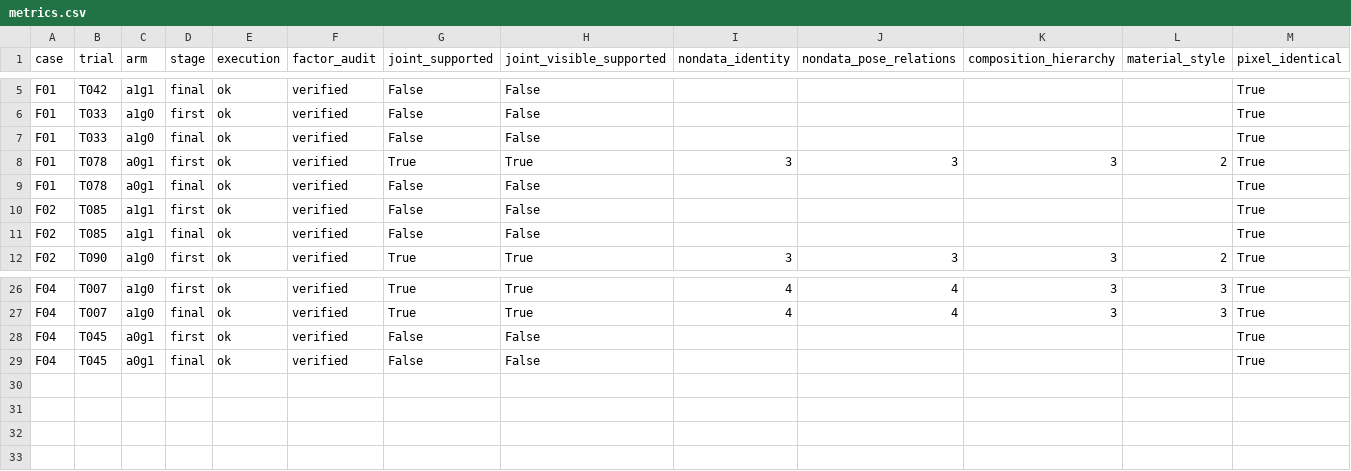
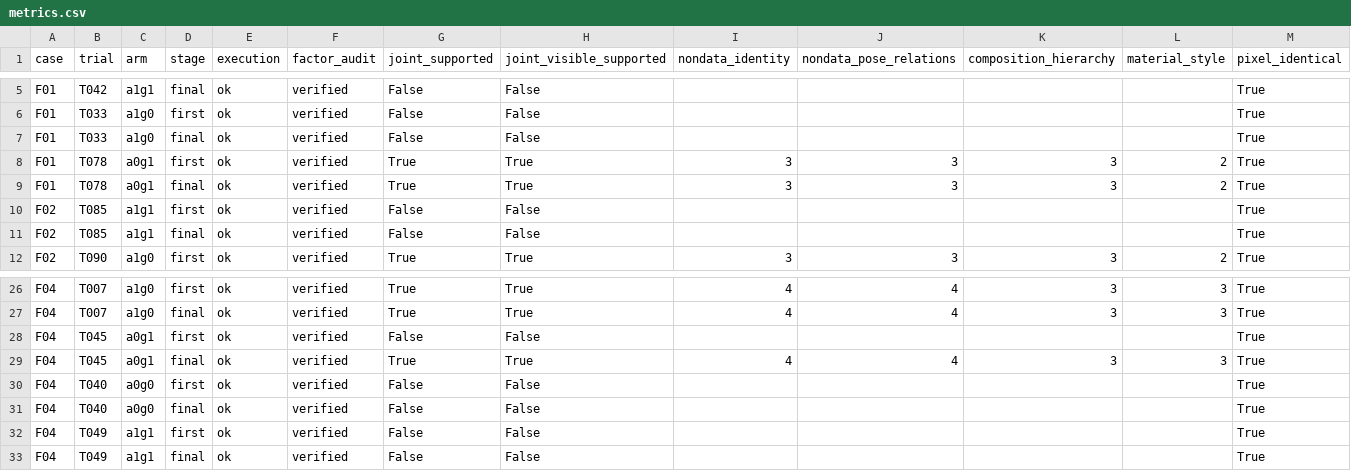
Before and after one commit to Guozihengwww/codemetaphor-review-127, a CSV file: reference-factorial-24/reports/reference_factorial24/metrics.csv, drawn as a sheet; only a part is shown, gaps mark what is left out.

Commit message:
Update24-design four-condition reference experiment

```diff
--- a/reference-factorial-24/reports/reference_factorial24/metrics.csv
+++ b/reference-factorial-24/reports/reference_factorial24/metrics.csv
@@ -8,3 +8,3 @@ F01,T033,a1g0,final,ok,verified,False,False,,,,,True
 F01,T078,a0g1,first,ok,verified,True,True,3,3,3,2,True
-F01,T078,a0g1,final,ok,verified,False,False,,,,,True
+F01,T078,a0g1,final,ok,verified,True,True,3,3,3,2,True
 F02,T085,a1g1,first,ok,verified,False,False,,,,,True
@@ -28,2 +28,6 @@ F04,T007,a1g0,final,ok,verified,True,True,4,4,3,3,True
 F04,T045,a0g1,first,ok,verified,False,False,,,,,True
-F04,T045,a0g1,final,ok,verified,False,False,,,,,True
+F04,T045,a0g1,final,ok,verified,True,True,4,4,3,3,True
+F04,T040,a0g0,first,ok,verified,False,False,,,,,True
+F04,T040,a0g0,final,ok,verified,False,False,,,,,True
+F04,T049,a1g1,first,ok,verified,False,False,,,,,True
+F04,T049,a1g1,final,ok,verified,False,False,,,,,True
```
Also changed, not shown: 7 other files.
